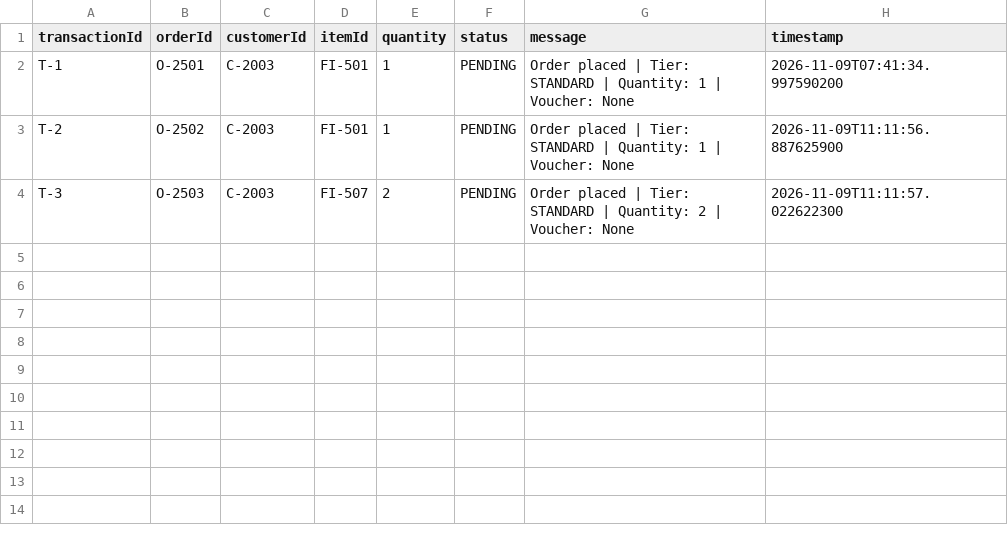
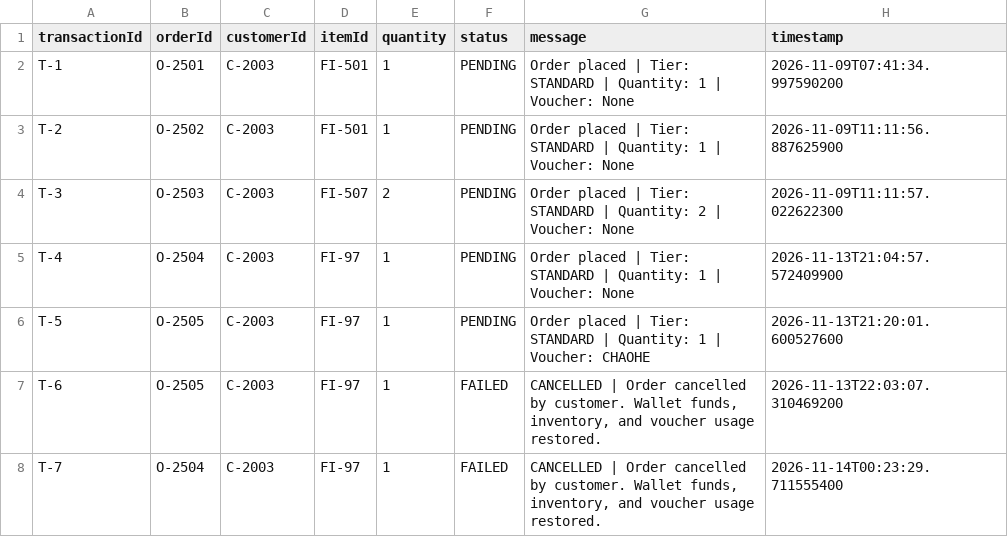
Before and after one commit to ltlananh166/Gr4-Items, a CSV file: data/transactions.csv, drawn as a sheet.

```diff
--- a/data/transactions.csv
+++ b/data/transactions.csv
@@ -4 +4,5 @@ T-2,O-2502,C-2003,FI-501,1,PENDING,Order placed | Tier: STANDARD | Quantity: 1 |
 T-3,O-2503,C-2003,FI-507,2,PENDING,Order placed | Tier: STANDARD | Quantity: 2 | Voucher: None,2026-11-09T11:11:57.022622300
+T-4,O-2504,C-2003,FI-97,1,PENDING,Order placed | Tier: STANDARD | Quantity: 1 | Voucher: None,2026-11-13T21:04:57.572409900
+T-5,O-2505,C-2003,FI-97,1,PENDING,Order placed | Tier: STANDARD | Quantity: 1 | Voucher: CHAOHE,2026-11-13T21:20:01.600527600
+T-6,O-2505,C-2003,FI-97,1,FAILED,"CANCELLED | Order cancelled by customer. Wallet funds, inventory, and voucher usage restored.",2026-11-13T22:03:07.310469200
+T-7,O-2504,C-2003,FI-97,1,FAILED,"CANCELLED | Order cancelled by customer. Wallet funds, inventory, and voucher usage restored.",2026-11-14T00:23:29.711555400
```
Also changed, not shown: data/flash_items.csv, data/order_details.csv, 9 other files.
